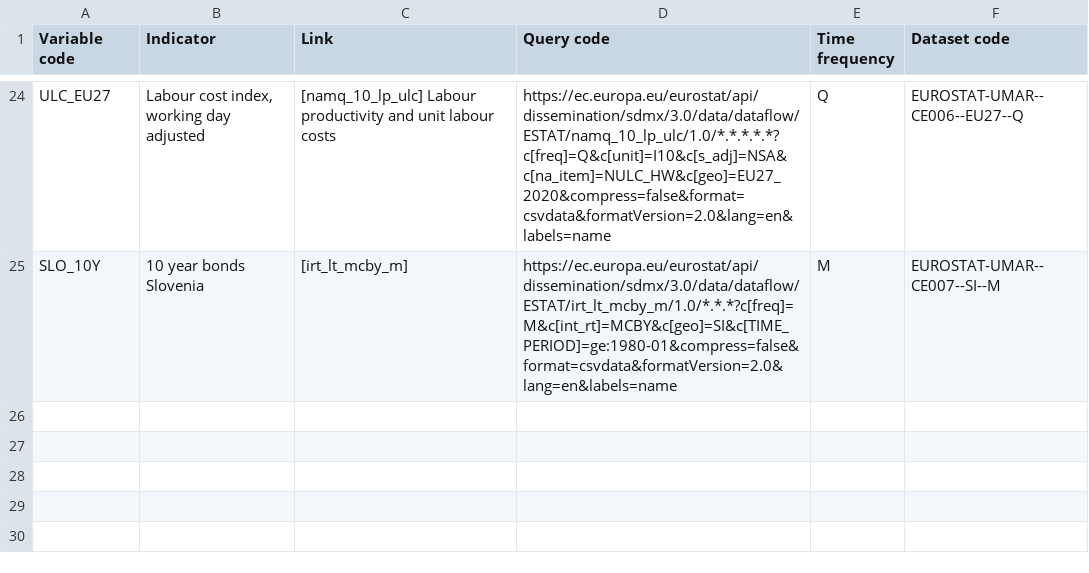
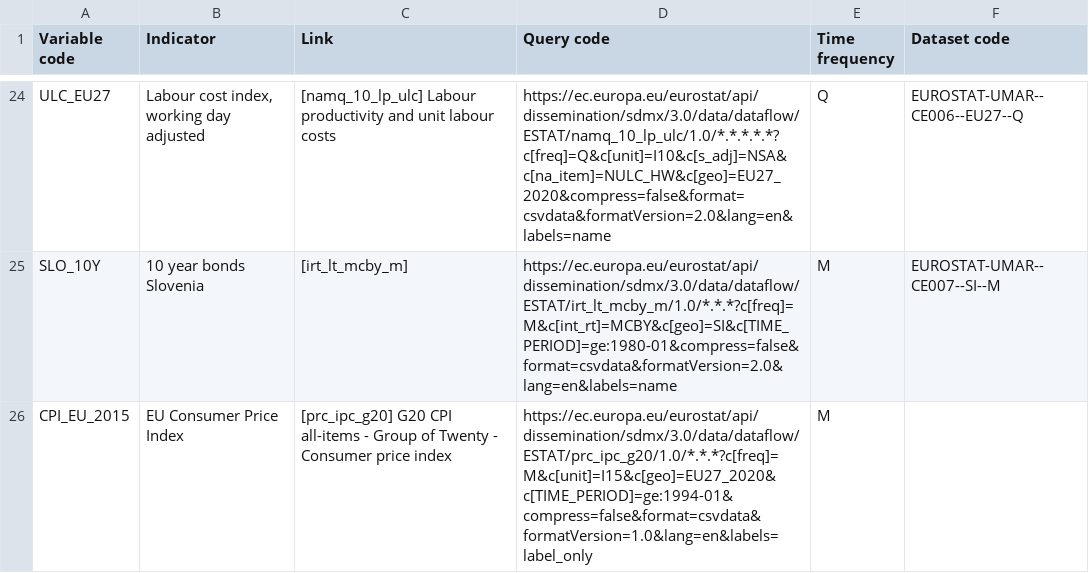
Before and after one commit to IMAD-UMAR/dittodb2platform, a CSV file: data/indicators_eurostat.csv, drawn as a sheet; only a part is shown, gaps mark what is left out.

```diff
--- a/data/indicators_eurostat.csv
+++ b/data/indicators_eurostat.csv
@@ -25 +25,2 @@ ULC_EU27,"Labour cost index, working day adjusted",[namq_10_lp_ulc] Labour produ
 SLO_10Y,10 year bonds Slovenia,[irt_lt_mcby_m],https://ec.europa.eu/eurostat/api/dissemination/sdmx/3.0/data/dataflow/ESTAT/irt_lt_mcby_m/1.0/*.*.*?c[freq]=M&c[int_rt]=MCBY&c[geo]=SI&c[TIME_PERIOD]=ge:1980-01&compress=false&format=csvdata&formatVersion=2.0&lang=en&labels=name,M,EUROSTAT-UMAR--CE007--SI--M
+CPI_EU_2015,EU Consumer Price Index,[prc_ipc_g20] G20 CPI all-items - Group of Twenty - Consumer price index,https://ec.europa.eu/eurostat/api/dissemination/sdmx/3.0/data/dataflow/ESTAT/prc_ipc_g20/1.0/*.*.*?c[freq]=M&c[unit]=I15&c[geo]=EU27_2020&c[TIME_PERIOD]=ge:1994-01&compress=false&format=csvdata&formatVersion=1.0&lang=en&labels=label_only,M,
```
Also changed, not shown: data/indicators_sistat.csv.
